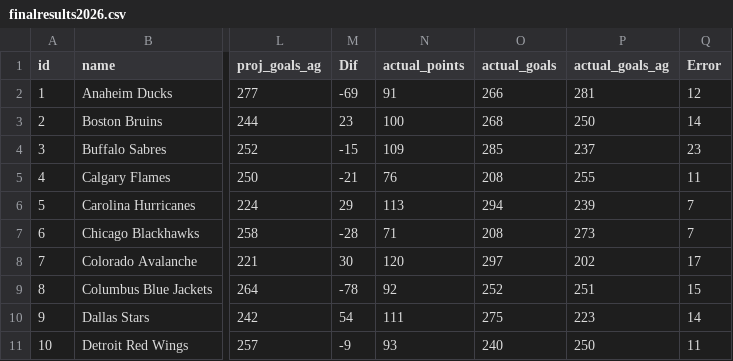
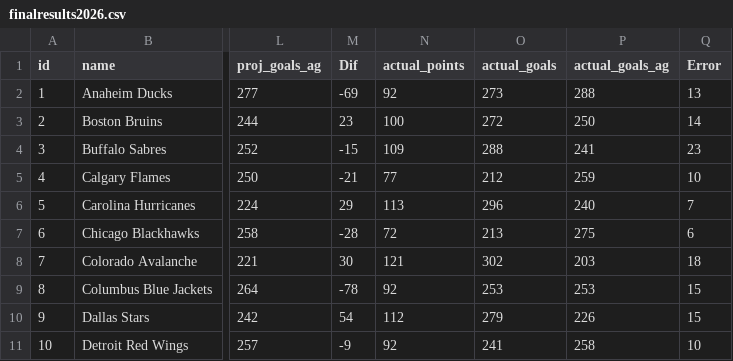
Before and after one commit to stevenpfaff/NHL-Projections-React, a CSV file: public/finalresults2026.csv, drawn as a sheet; only a part is shown, gaps mark what is left out; the diff covers the shown part only; the diff names each change by its address in the sheet, - before the commit and + after, or states it on an @@ line.

Commit message:
final results

```diff
--- a/public/finalresults2026.csv
+++ b/public/finalresults2026.csv
-N2 (actual_points): 91
+N2 (actual_points): 92
-O2 (actual_goals): 266
+O2 (actual_goals): 273
-P2 (actual_goals_ag): 281
+P2 (actual_goals_ag): 288
-Q2 (Error): 12
+Q2 (Error): 13
-O3 (actual_goals): 268
+O3 (actual_goals): 272
-O4 (actual_goals): 285
+O4 (actual_goals): 288
-P4 (actual_goals_ag): 237
+P4 (actual_goals_ag): 241
-N5 (actual_points): 76
+N5 (actual_points): 77
-O5 (actual_goals): 208
+O5 (actual_goals): 212
-P5 (actual_goals_ag): 255
+P5 (actual_goals_ag): 259
-Q5 (Error): 11
+Q5 (Error): 10
-O6 (actual_goals): 294
+O6 (actual_goals): 296
-P6 (actual_goals_ag): 239
+P6 (actual_goals_ag): 240
-N7 (actual_points): 71
+N7 (actual_points): 72
-O7 (actual_goals): 208
+O7 (actual_goals): 213
-P7 (actual_goals_ag): 273
+P7 (actual_goals_ag): 275
-Q7 (Error): 7
+Q7 (Error): 6
-N8 (actual_points): 120
+N8 (actual_points): 121
-O8 (actual_goals): 297
+O8 (actual_goals): 302
-P8 (actual_goals_ag): 202
+P8 (actual_goals_ag): 203
-Q8 (Error): 17
+Q8 (Error): 18
-O9 (actual_goals): 252
+O9 (actual_goals): 253
-P9 (actual_goals_ag): 251
+P9 (actual_goals_ag): 253
-N10 (actual_points): 111
+N10 (actual_points): 112
-O10 (actual_goals): 275
+O10 (actual_goals): 279
-P10 (actual_goals_ag): 223
+P10 (actual_goals_ag): 226
-Q10 (Error): 14
+Q10 (Error): 15
-N11 (actual_points): 93
+N11 (actual_points): 92
-O11 (actual_goals): 240
+O11 (actual_goals): 241
-P11 (actual_goals_ag): 250
+P11 (actual_goals_ag): 258
-Q11 (Error): 11
+Q11 (Error): 10
```
Also changed, not shown: 71 edited cells elsewhere in this file, 1 other file.
